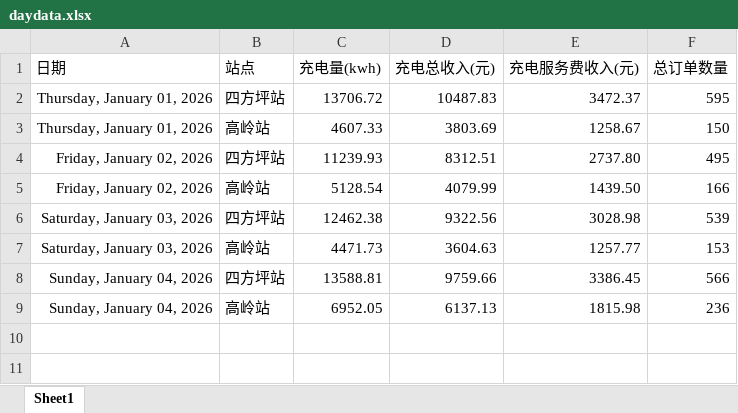
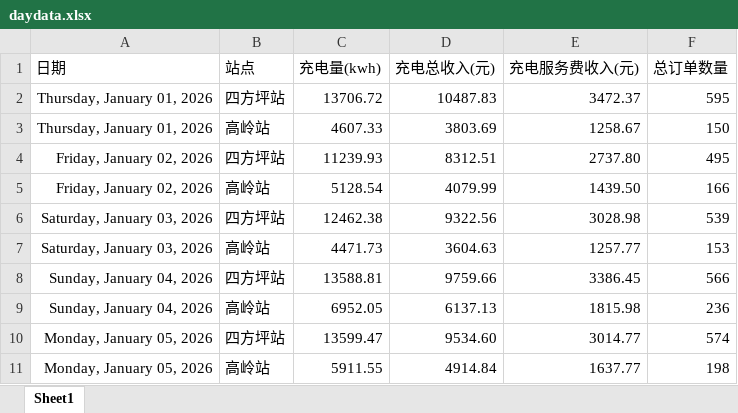
Before and after one commit to jiangnanwaw/my-page, an Excel workbook: data/daydata.xlsx, sheet Sheet1, drawn as a sheet; values as stored, in another font and other column widths than the file's, no borders; the diff names each change by its address in the sheet, - before the commit and + after, or states it on an @@ line.

```diff
--- a/data/daydata.xlsx (sheet Sheet1)
+++ b/data/daydata.xlsx (sheet Sheet1)
+row 10: Monday, January 05, 2026 | 四方坪站 | 13599.47 | 9534.60 | 3014.77 | 574
+row 11: Monday, January 05, 2026 | 高岭站 | 5911.55 | 4914.84 | 1637.77 | 198
```
Also changed, not shown: data/homepage.xlsx, data/wcdsc.xlsx, 1 other file.
